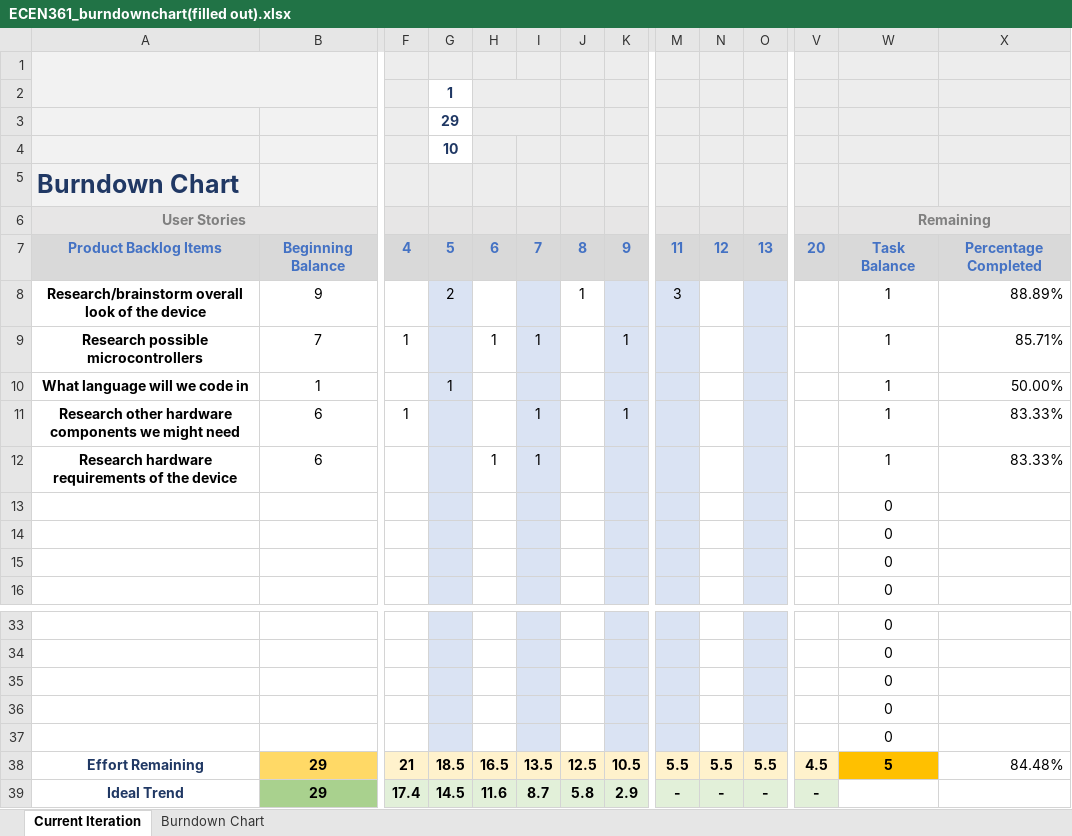
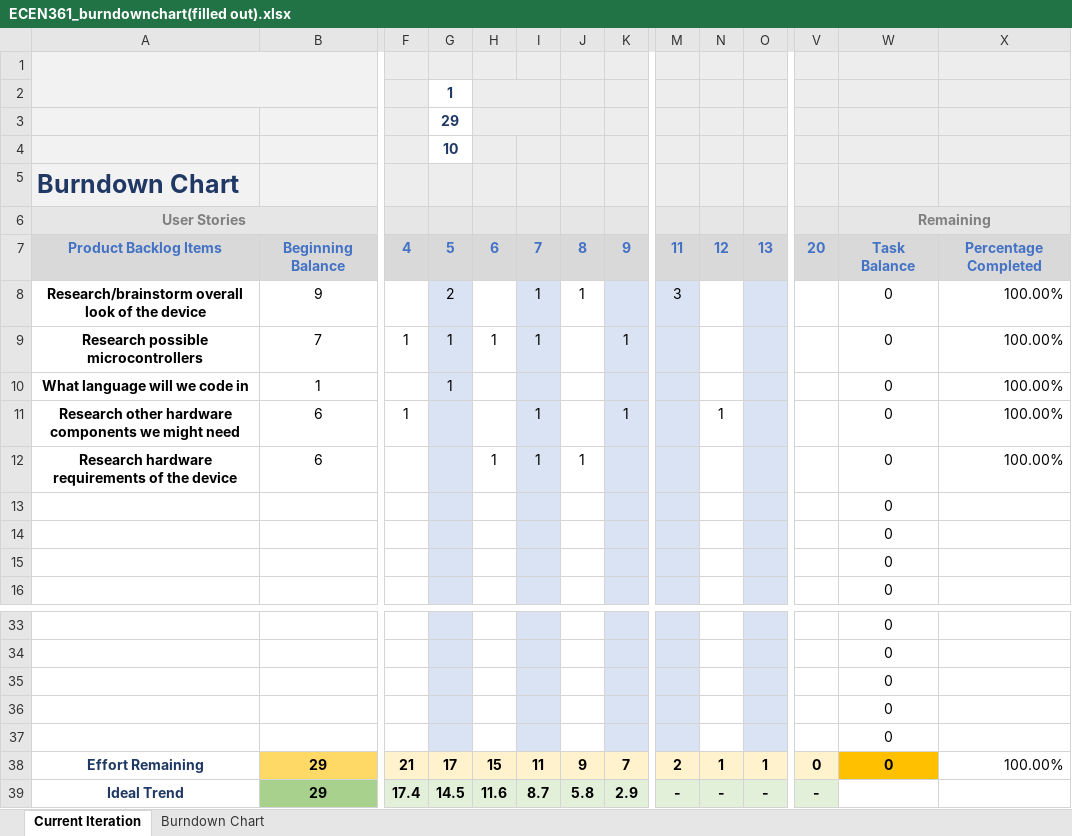
Before and after one commit to gib-student/Pomodoro-Globe, an Excel workbook: ECEN361_burndownchart(filled out).xlsx, sheet Current Iteration, drawn as a sheet; only a part is shown, gaps mark what is left out; values as stored, in another font and other column widths than the file's, no borders; charts and pictures and conditional formats not drawn; removed rows and columns are numbered as before the commit, all else as after; rows hold the shown columns only; the diff names each change by its address in the sheet, - before the commit and + after, or states it on an @@ line.

```diff
--- a/ECEN361_burndownchart(filled out).xlsx (sheet Current Iteration)
+++ b/ECEN361_burndownchart(filled out).xlsx (sheet Current Iteration)
-I8: (empty)
+I8: 1
-W8:W12: 1
+W8:W12: 0
-X8: 88.89%
+X8: 100.00%
-G9: (empty)
+G9: 1
-X9: 85.71%
+X9: 100.00%
-X10: 50.00%
+X10: 100.00%
-N11: (empty)
+N11: 1
-X11:X12: 83.33%
+X11:X12: 100.00%
-J12: (empty)
+J12: 1
-row 38: Effort Remaining | 29 | 21 | 18.5 | 16.5 | 13.5 | 12.5 | 10.5 | 5.5 | 5.5 | 5.5 | 4.5 | 5 | 84.48%
+row 38: Effort Remaining | 29 | 21 | 17 | 15 | 11 | 9 | 7 | 2 | 1 | 1 | 0 | 0 | 100.00%
```
Also changed, not shown: charts or pictures, 3 other files.
